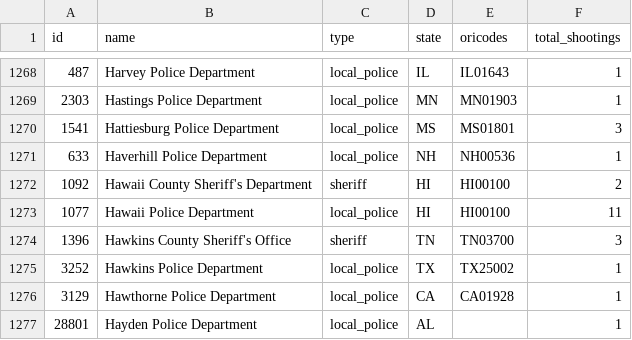
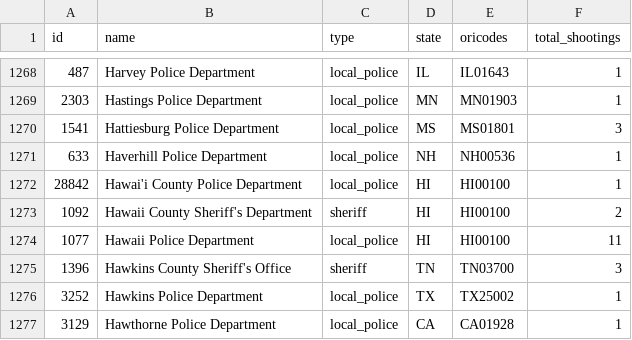
Before and after one commit to parmsam/wapoposh, a CSV file: data-raw/fatal-police-shootings-agencies_v2.csv, drawn as a sheet; only a part is shown, gaps mark what is left out; the shorter side is filled out with more unchanged rows.

```diff
--- a/data-raw/fatal-police-shootings-agencies_v2.csv
+++ b/data-raw/fatal-police-shootings-agencies_v2.csv
@@ -1271,2 +1271,3 @@
 "633","Haverhill Police Department","local_police","NH","NH00536","1"
+"28842","Hawai'i County Police Department","local_police","HI","HI00100","1"
 "1092","Hawaii County Sheriff's Department","sheriff","HI","HI00100","2"
```
Also changed, not shown: 3 other files.
